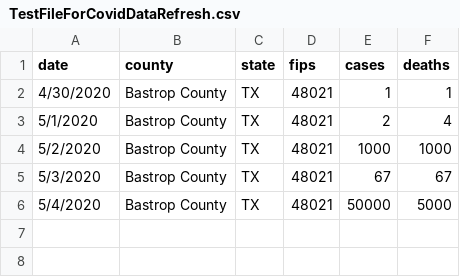
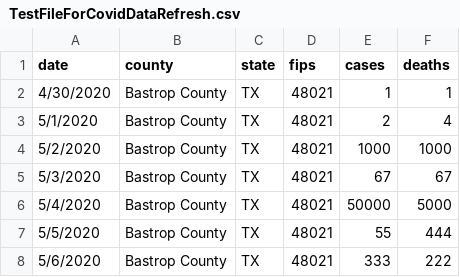
Before and after one commit to Froncheck/testextract, a CSV file: TestFileForCovidDataRefresh.csv, drawn as a sheet; the diff names each change by its address in the sheet, - before the commit and + after, or states it on an @@ line.

Commit message:
Add files via upload

```diff
--- a/TestFileForCovidDataRefresh.csv
+++ b/TestFileForCovidDataRefresh.csv
+row 7: 5/5/2020 | Bastrop County | TX | 48021 | 55 | 444
+row 8: 5/6/2020 | Bastrop County | TX | 48021 | 333 | 222
```
